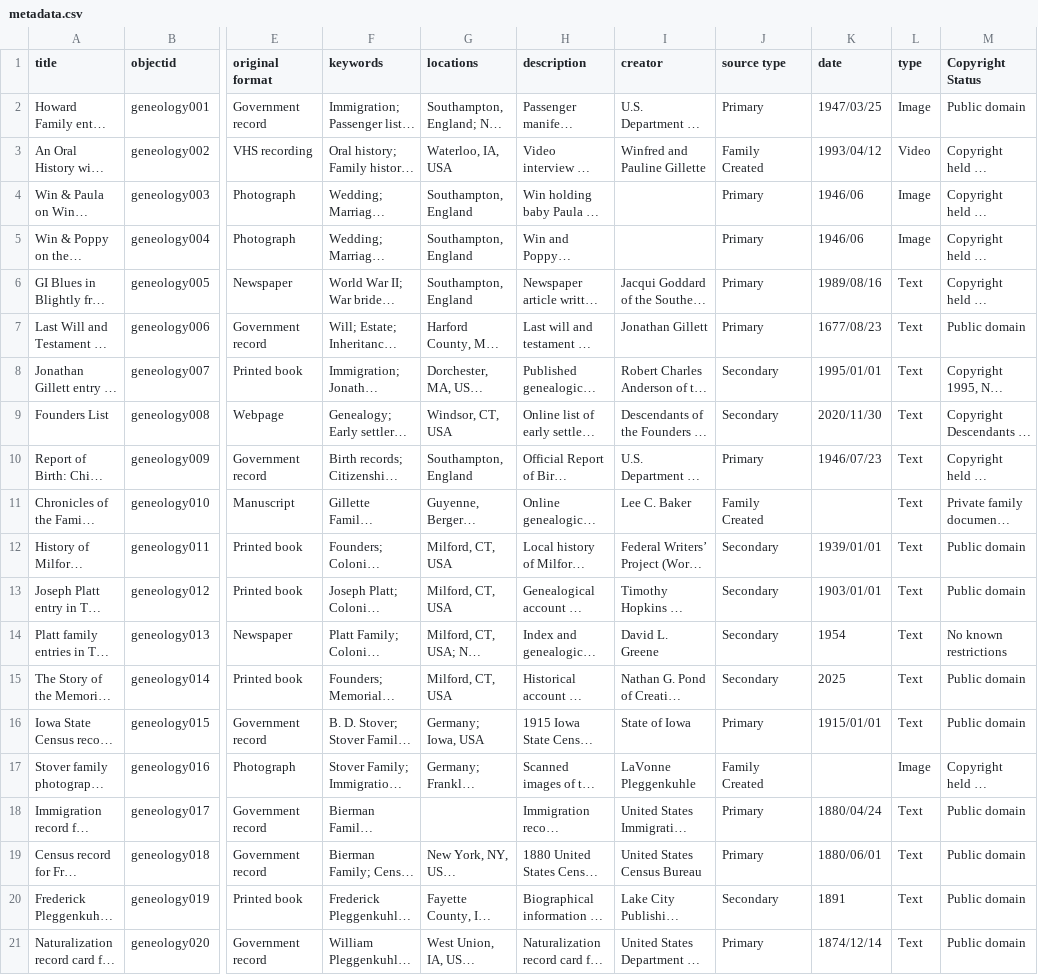
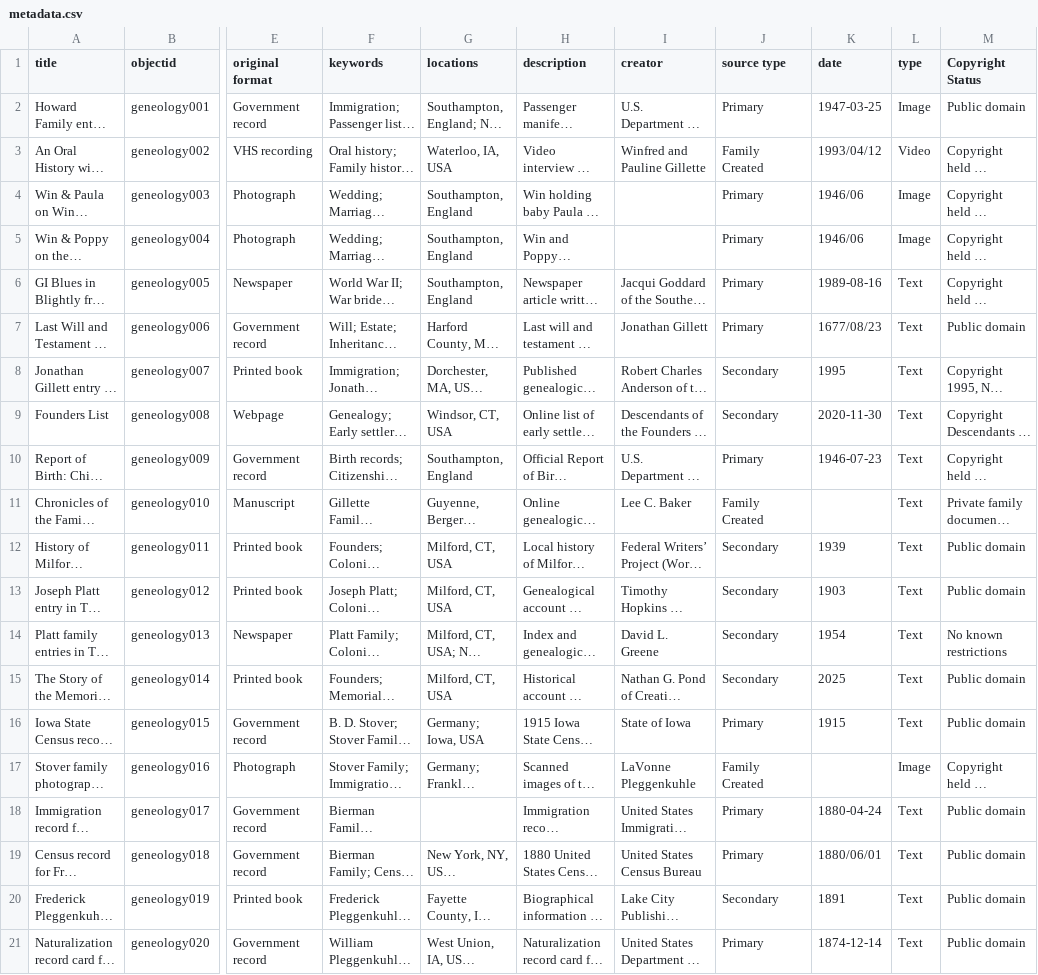
Before and after one commit to Bernholtz/mygenealogy, a CSV file: _data/metadata.csv, drawn as a sheet; only a part is shown, gaps mark what is left out; long unchanged cells end in …; the diff names each change by its address in the sheet, - before the commit and + after, or states it on an @@ line.

Commit message:
Update date format

```diff
--- a/_data/metadata.csv
+++ b/_data/metadata.csv
-K2 (date): 1947/03/25
+K2 (date): 1947-03-25
-K6 (date): 1989/08/16
+K6 (date): 1989-08-16
-K8 (date): 1995/01/01
+K8 (date): 1995
-K9 (date): 2020/11/30
+K9 (date): 2020-11-30
-K10 (date): 1946/07/23
+K10 (date): 1946-07-23
-K12 (date): 1939/01/01
+K12 (date): 1939
-K13 (date): 1903/01/01
+K13 (date): 1903
-K16 (date): 1915/01/01
+K16 (date): 1915
-K18 (date): 1880/04/24
+K18 (date): 1880-04-24
-K21 (date): 1874/12/14
+K21 (date): 1874-12-14
```
